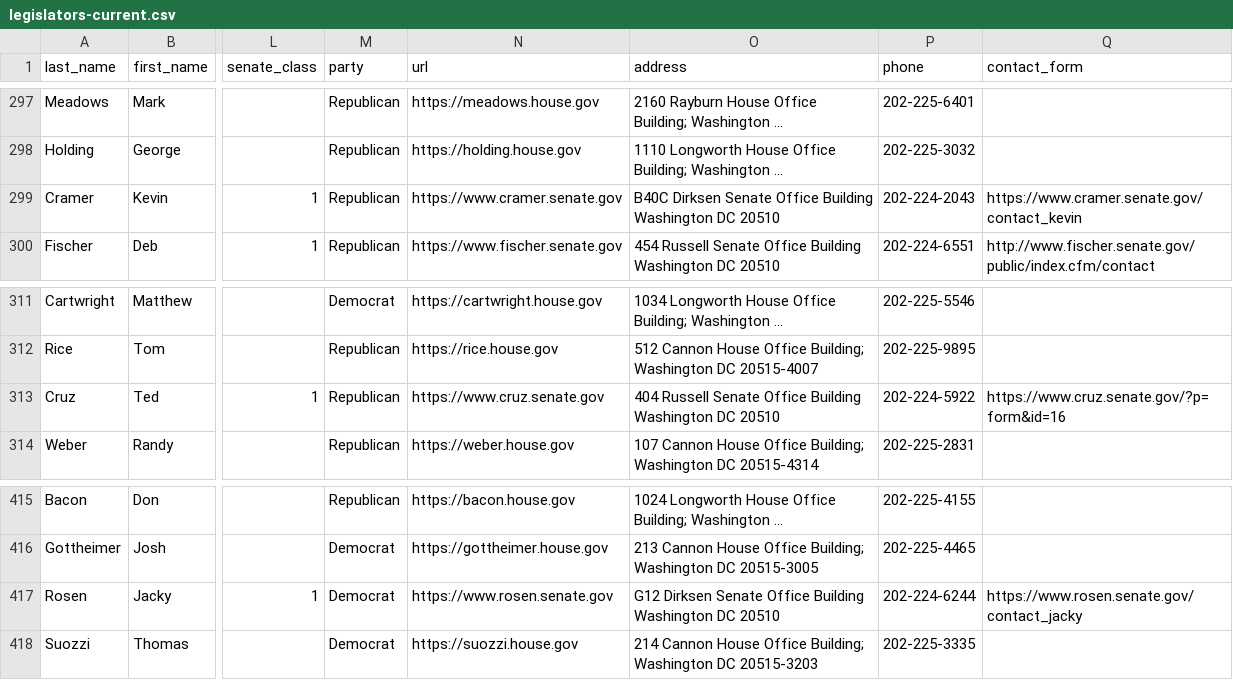
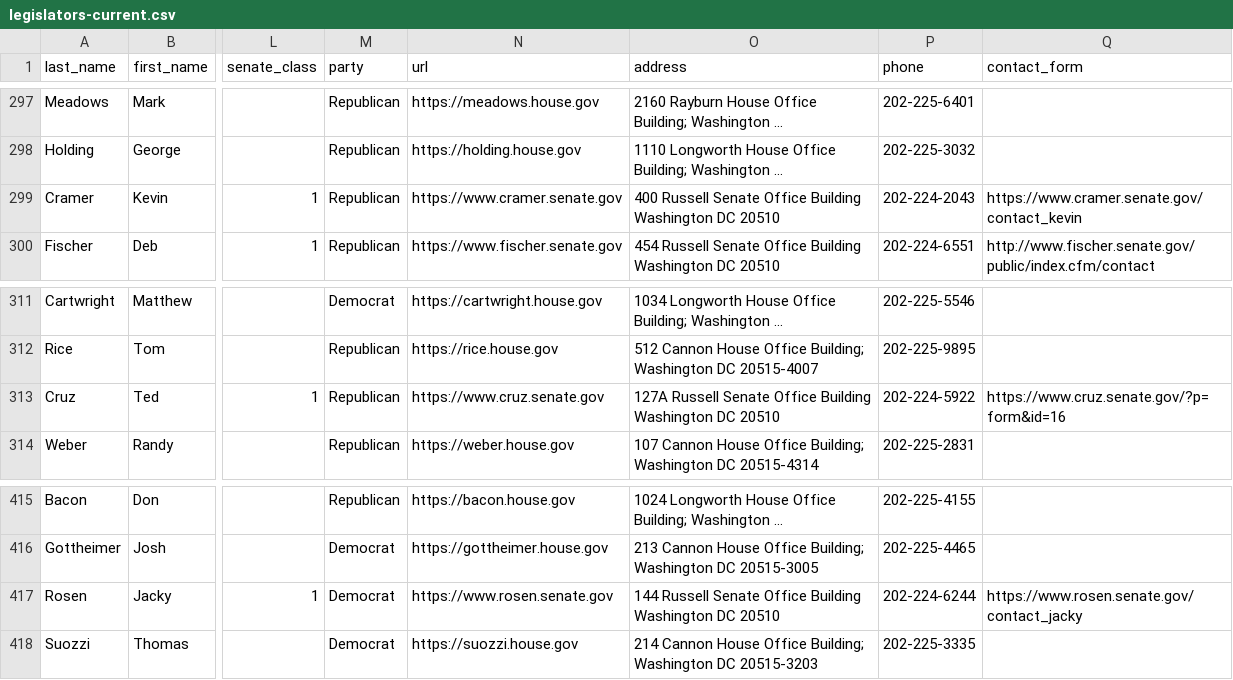
Before and after one commit to unitedstates/congress-legislators, a CSV file: legislators-current.csv, drawn as a sheet; only a part is shown, gaps mark what is left out; long unchanged cells end in …; the diff covers the shown part only; the diff names each change by its address in the sheet, - before the commit and + after, or states it on an @@ line.

```diff
--- a/legislators-current.csv
+++ b/legislators-current.csv
-O299 (address): B40C Dirksen Senate Office…
+O299 (address): 400 Russell Senate Office…
-O313 (address): 404 Russell Senate…
+O313 (address): 127A Russell Senate…
-O417 (address): G12 Dirksen Senate Office…
+O417 (address): 144 Russell Senate Office…
```
Also changed, not shown: 9 edited cells elsewhere in this file, 6 other files.
